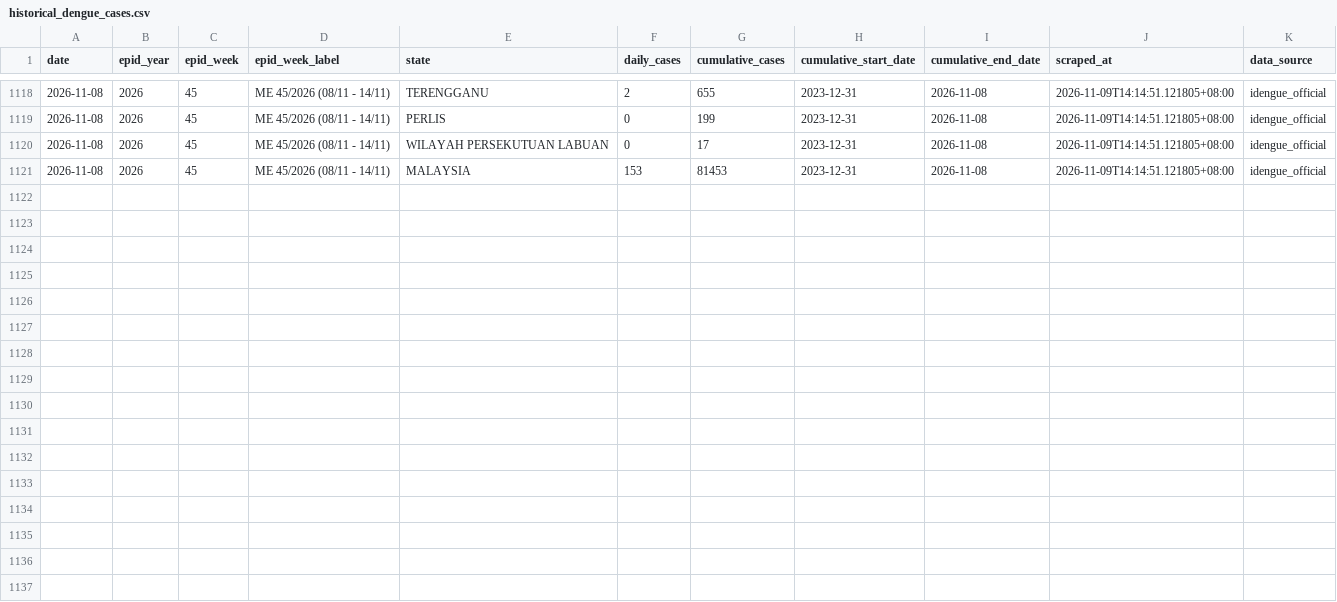
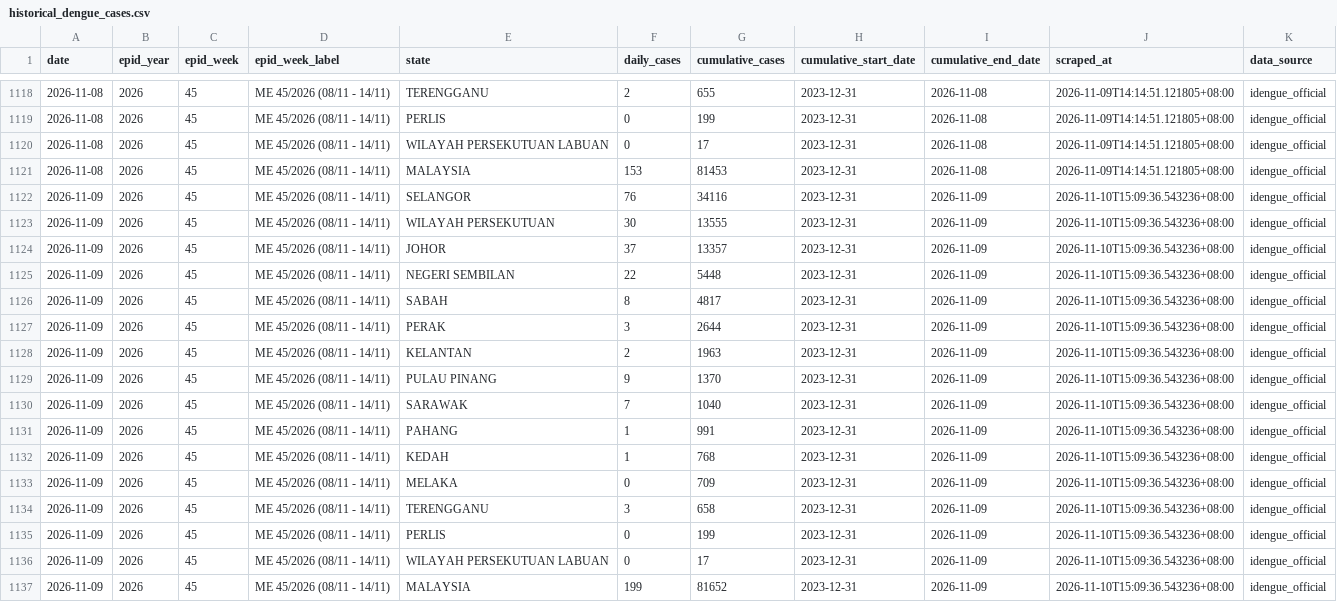
Before and after one commit to MohdAzmiSuliman/dailycaseden_iden, a CSV file: data/historical_dengue_cases.csv, drawn as a sheet; only a part is shown, gaps mark what is left out; the diff names each change by its address in the sheet, - before the commit and + after, or states it on an @@ line.

```diff
--- a/data/historical_dengue_cases.csv
+++ b/data/historical_dengue_cases.csv
+row 1122: 2026-11-09 | 2026 | 45 | ME 45/2026 (08/11 - 14/11) | SELANGOR | 76 | 34116 | 2023-12-31 | 2026-11-09 | 2026-11-10T15:09:36.543236+08:00 | idengue_official
+row 1123: 2026-11-09 | 2026 | 45 | ME 45/2026 (08/11 - 14/11) | WILAYAH PERSEKUTUAN | 30 | 13555 | 2023-12-31 | 2026-11-09 | 2026-11-10T15:09:36.543236+08:00 | idengue_official
+row 1124: 2026-11-09 | 2026 | 45 | ME 45/2026 (08/11 - 14/11) | JOHOR | 37 | 13357 | 2023-12-31 | 2026-11-09 | 2026-11-10T15:09:36.543236+08:00 | idengue_official
+row 1125: 2026-11-09 | 2026 | 45 | ME 45/2026 (08/11 - 14/11) | NEGERI SEMBILAN | 22 | 5448 | 2023-12-31 | 2026-11-09 | 2026-11-10T15:09:36.543236+08:00 | idengue_official
+row 1126: 2026-11-09 | 2026 | 45 | ME 45/2026 (08/11 - 14/11) | SABAH | 8 | 4817 | 2023-12-31 | 2026-11-09 | 2026-11-10T15:09:36.543236+08:00 | idengue_official
+row 1127: 2026-11-09 | 2026 | 45 | ME 45/2026 (08/11 - 14/11) | PERAK | 3 | 2644 | 2023-12-31 | 2026-11-09 | 2026-11-10T15:09:36.543236+08:00 | idengue_official
+row 1128: 2026-11-09 | 2026 | 45 | ME 45/2026 (08/11 - 14/11) | KELANTAN | 2 | 1963 | 2023-12-31 | 2026-11-09 | 2026-11-10T15:09:36.543236+08:00 | idengue_official
+row 1129: 2026-11-09 | 2026 | 45 | ME 45/2026 (08/11 - 14/11) | PULAU PINANG | 9 | 1370 | 2023-12-31 | 2026-11-09 | 2026-11-10T15:09:36.543236+08:00 | idengue_official
+row 1130: 2026-11-09 | 2026 | 45 | ME 45/2026 (08/11 - 14/11) | SARAWAK | 7 | 1040 | 2023-12-31 | 2026-11-09 | 2026-11-10T15:09:36.543236+08:00 | idengue_official
+row 1131: 2026-11-09 | 2026 | 45 | ME 45/2026 (08/11 - 14/11) | PAHANG | 1 | 991 | 2023-12-31 | 2026-11-09 | 2026-11-10T15:09:36.543236+08:00 | idengue_official
+row 1132: 2026-11-09 | 2026 | 45 | ME 45/2026 (08/11 - 14/11) | KEDAH | 1 | 768 | 2023-12-31 | 2026-11-09 | 2026-11-10T15:09:36.543236+08:00 | idengue_official
+row 1133: 2026-11-09 | 2026 | 45 | ME 45/2026 (08/11 - 14/11) | MELAKA | 0 | 709 | 2023-12-31 | 2026-11-09 | 2026-11-10T15:09:36.543236+08:00 | idengue_official
+row 1134: 2026-11-09 | 2026 | 45 | ME 45/2026 (08/11 - 14/11) | TERENGGANU | 3 | 658 | 2023-12-31 | 2026-11-09 | 2026-11-10T15:09:36.543236+08:00 | idengue_official
+row 1135: 2026-11-09 | 2026 | 45 | ME 45/2026 (08/11 - 14/11) | PERLIS | 0 | 199 | 2023-12-31 | 2026-11-09 | 2026-11-10T15:09:36.543236+08:00 | idengue_official
+row 1136: 2026-11-09 | 2026 | 45 | ME 45/2026 (08/11 - 14/11) | WILAYAH PERSEKUTUAN LABUAN | 0 | 17 | 2023-12-31 | 2026-11-09 | 2026-11-10T15:09:36.543236+08:00 | idengue_official
+row 1137: 2026-11-09 | 2026 | 45 | ME 45/2026 (08/11 - 14/11) | MALAYSIA | 199 | 81652 | 2023-12-31 | 2026-11-09 | 2026-11-10T15:09:36.543236+08:00 | idengue_official
```
Also changed, not shown: data/latest.csv, 3 other files.
